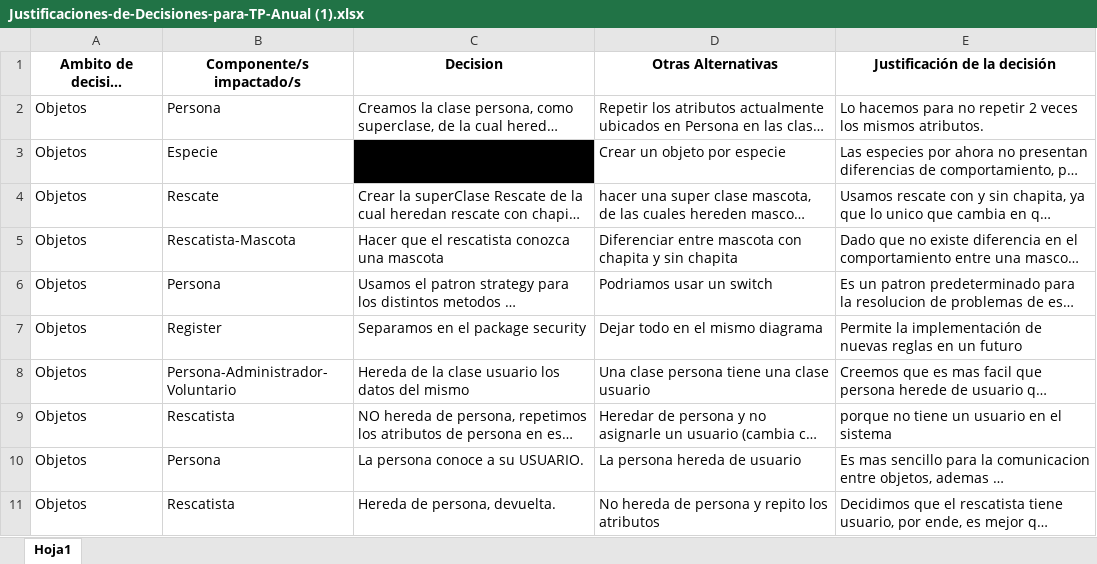
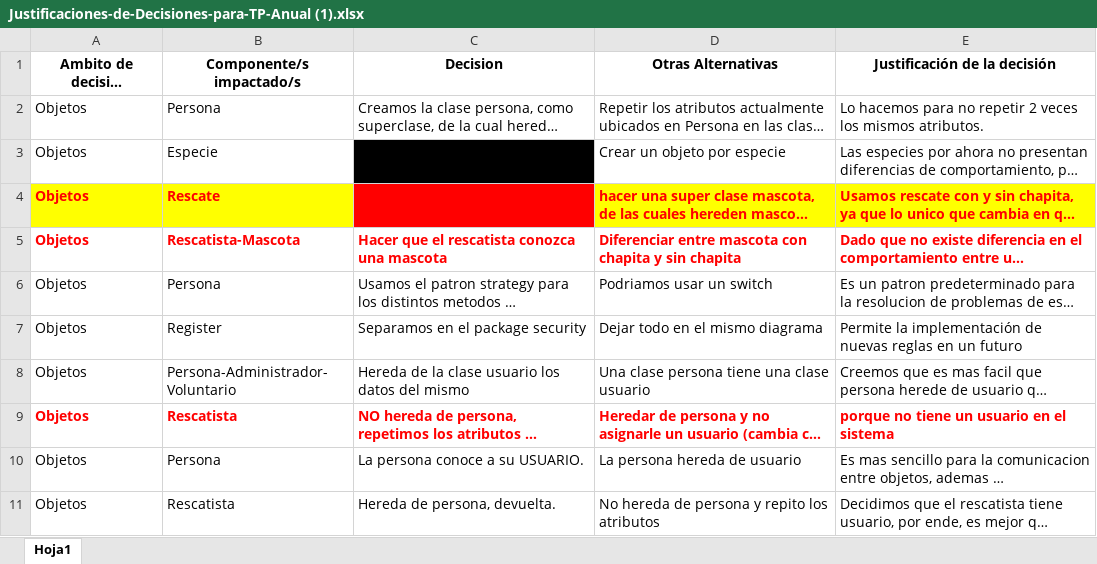
Before and after one commit to totomolino/DDS_Grupo_1, an Excel workbook: JustificacionDeDisenio/Justificaciones-de-Decisiones-para-TP-Anual (1).xlsx, sheet Hoja1, drawn as a sheet; only a part is shown; long unchanged cells end in …; values as stored, in another font and other column widths than the file's, no borders; charts and pictures and conditional formats not drawn; the diff covers the shown part only; the diff names each change by its address in the sheet, - before the commit and + after, or states it on an @@ line.

```diff
--- a/JustificacionDeDisenio/Justificaciones-de-Decisiones-para-TP-Anual (1).xlsx (sheet Hoja1)
+++ b/JustificacionDeDisenio/Justificaciones-de-Decisiones-para-TP-Anual (1).xlsx (sheet Hoja1)
@@ A4:E5 bold: off → on, text colour: black → #FF0000 @@
-A4:B4 fill: none
+A4:B4 fill: #FFFF00
-C4 fill: none
+C4 fill: #FF0000
-D4:E4 fill: none
+D4:E4 fill: #FFFF00
@@ A9:E9 bold: off → on, text colour: black → #FF0000 @@
```
Also changed, not shown: 5 added rows elsewhere in this sheet, 3 other files.
